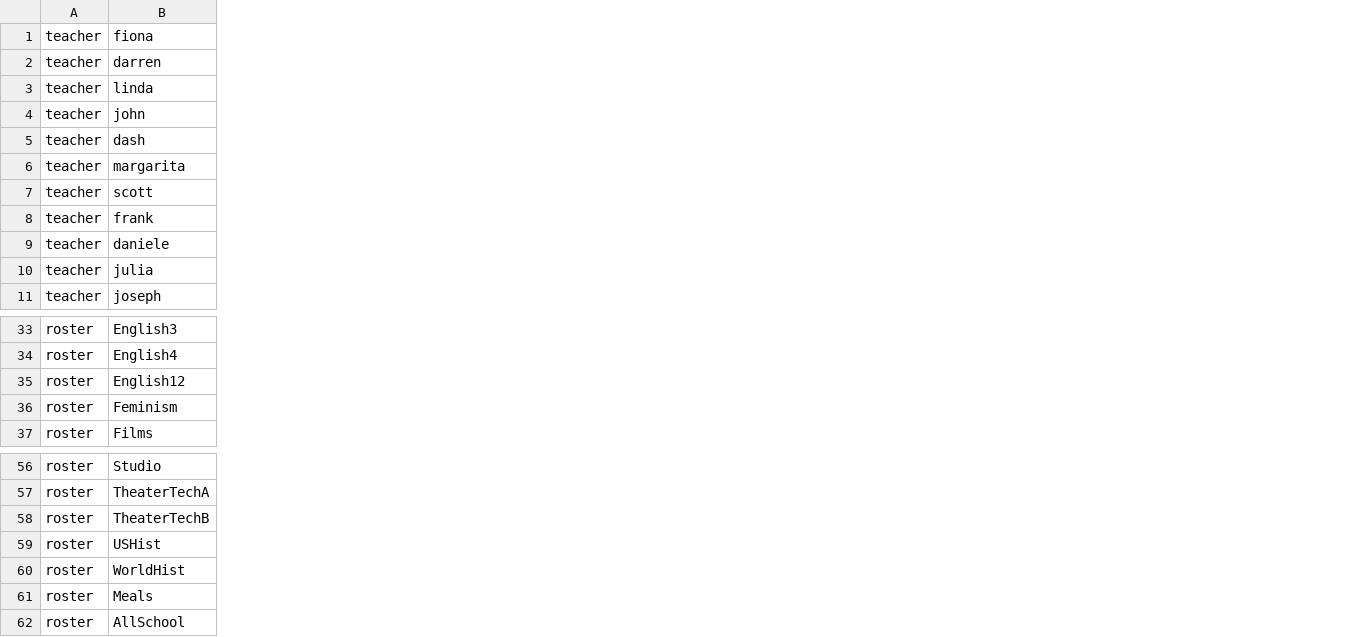
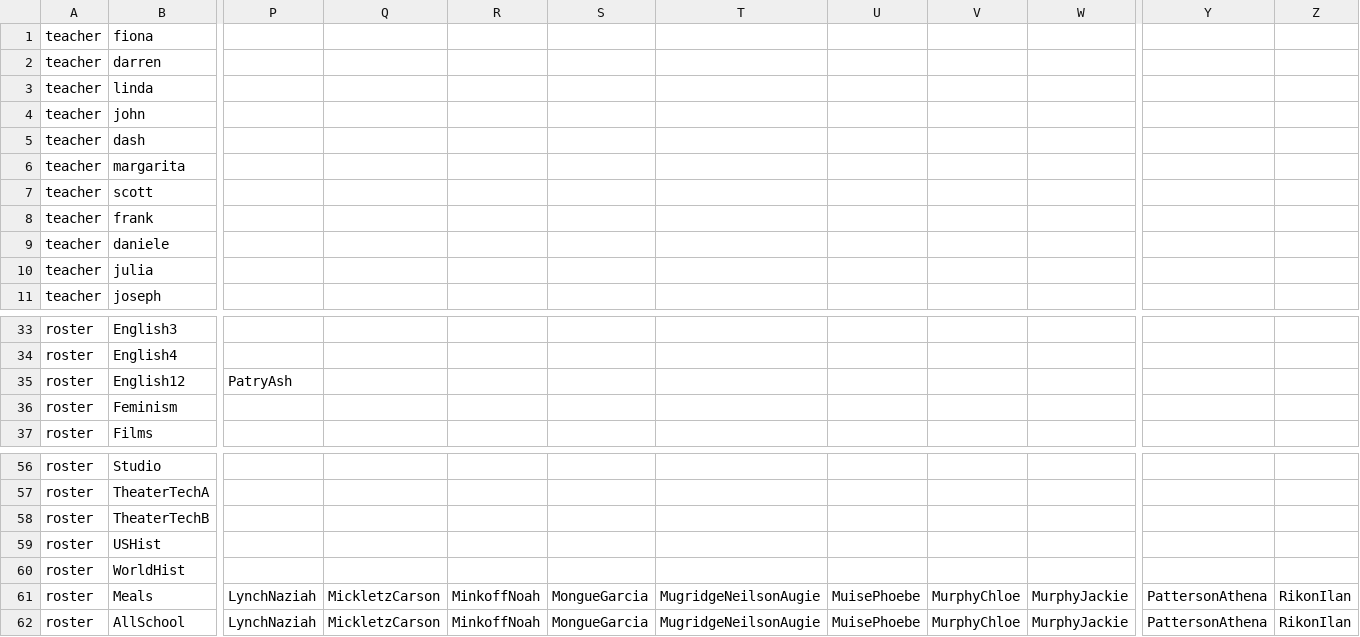
Before and after one commit to buxtonschool/attendance, a CSV file: sd.csv, drawn as a sheet; only a part is shown, gaps mark what is left out; the diff covers the shown part only; the diff names each change by its address in the sheet, - before the commit and + after, or states it on an @@ line.

Commit message:
Update sd.csv

```diff
--- a/sd.csv
+++ b/sd.csv
+column P, row 35: PatryAsh; rows 61-62: LynchNaziah | LynchNaziah
+column Q, rows 61-62: MickletzCarson | MickletzCarson
+column R, rows 61-62: MinkoffNoah | MinkoffNoah
+column S, rows 61-62: MongueGarcia | MongueGarcia
+column T, rows 61-62: MugridgeNeilsonAugie | MugridgeNeilsonAugie
+column U, rows 61-62: MuisePhoebe | MuisePhoebe
+column V, rows 61-62: MurphyChloe | MurphyChloe
+column W, rows 61-62: MurphyJackie | MurphyJackie
+column Y, rows 61-62: PattersonAthena | PattersonAthena
+column Z, rows 61-62: RikonIlan | RikonIlan
```
Also changed, not shown: 6 added columns and 29 edited cells elsewhere in this file.
